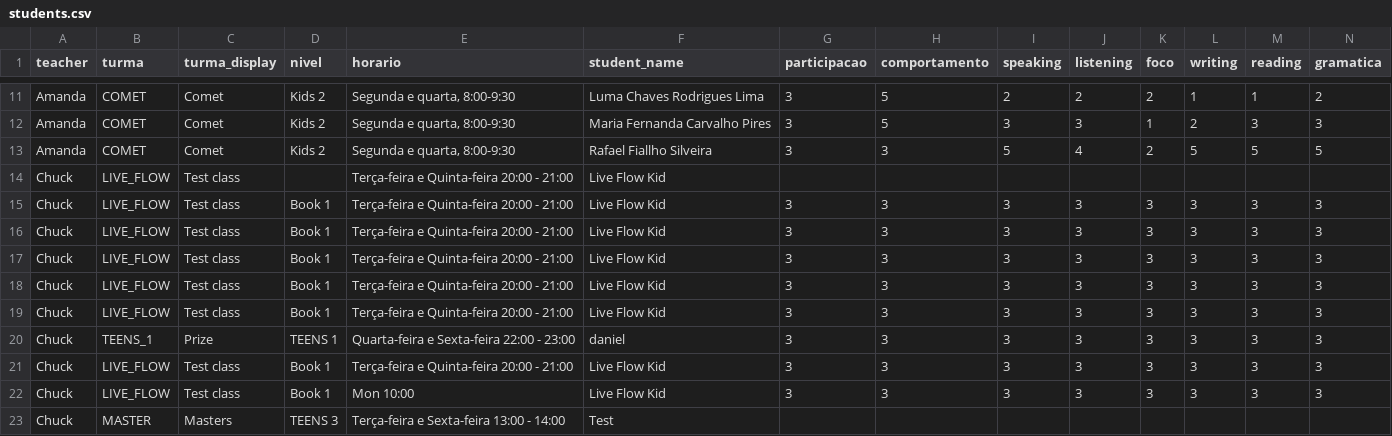
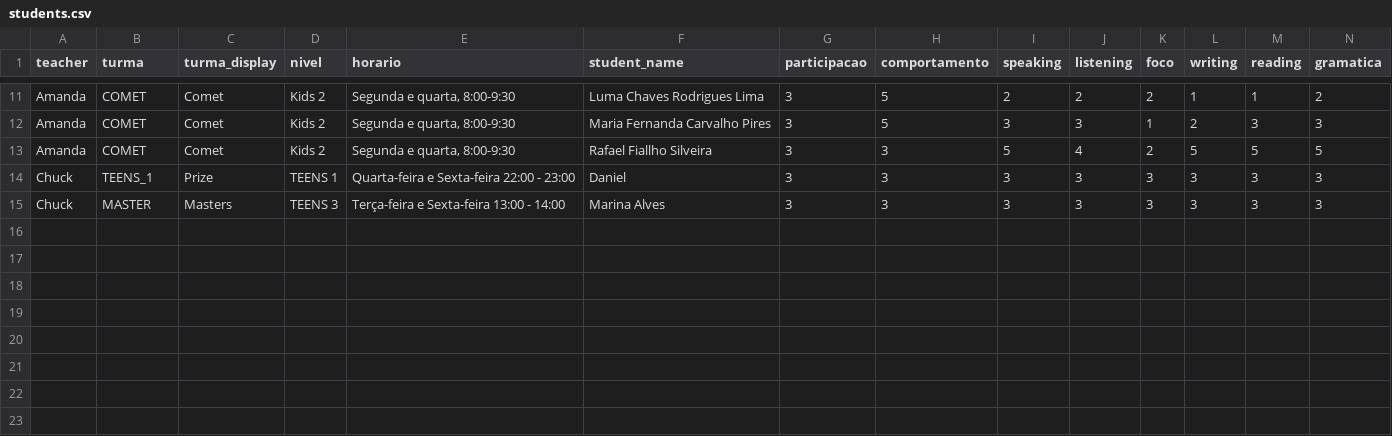
Before and after one commit to charlesdesouza88/MW-report-copiler, a CSV file: data/students.csv, drawn as a sheet; only a part is shown, gaps mark what is left out; removed rows and columns are numbered as before the commit, all else as after; rows hold the shown columns only; the diff names each change by its address in the sheet, - before the commit and + after, or states it on an @@ line.

```diff
--- a/data/students.csv
+++ b/data/students.csv
-row 14: Chuck | LIVE_FLOW | Test class |  | Terça-feira e Quinta-feira 20:00 - 21:00 | Live Flow Kid
-row 15: Chuck | LIVE_FLOW | Test class | Book 1 | Terça-feira e Quinta-feira 20:00 - 21:00 | Live Flow Kid | 3 | 3 | 3 | 3 | 3 | 3 | 3 | 3
-row 16: Chuck | LIVE_FLOW | Test class | Book 1 | Terça-feira e Quinta-feira 20:00 - 21:00 | Live Flow Kid | 3 | 3 | 3 | 3 | 3 | 3 | 3 | 3
-row 17: Chuck | LIVE_FLOW | Test class | Book 1 | Terça-feira e Quinta-feira 20:00 - 21:00 | Live Flow Kid | 3 | 3 | 3 | 3 | 3 | 3 | 3 | 3
-row 18: Chuck | LIVE_FLOW | Test class | Book 1 | Terça-feira e Quinta-feira 20:00 - 21:00 | Live Flow Kid | 3 | 3 | 3 | 3 | 3 | 3 | 3 | 3
-row 19: Chuck | LIVE_FLOW | Test class | Book 1 | Terça-feira e Quinta-feira 20:00 - 21:00 | Live Flow Kid | 3 | 3 | 3 | 3 | 3 | 3 | 3 | 3
-F14 (student_name): daniel
+F14 (student_name): Daniel
-B15 (turma): LIVE_FLOW
+B15 (turma): MASTER
-C15 (turma_display): Test class
+C15 (turma_display): Masters
-D15 (nivel): Book 1
+D15 (nivel): TEENS 3
-E15 (horario): Terça-feira e Quinta-feira 20:00 - 21:00
+E15 (horario): Terça-feira e Sexta-feira 13:00 - 14:00
-F15 (student_name): Live Flow Kid
+F15 (student_name): Marina Alves
-row 22: Chuck | LIVE_FLOW | Test class | Book 1 | Mon 10:00 | Live Flow Kid | 3 | 3 | 3 | 3 | 3 | 3 | 3 | 3
-row 23: Chuck | MASTER | Masters | TEENS 3 | Terça-feira e Sexta-feira 13:00 - 14:00 | Test
```
Also changed, not shown: data/lessons.csv, 3 other files.
